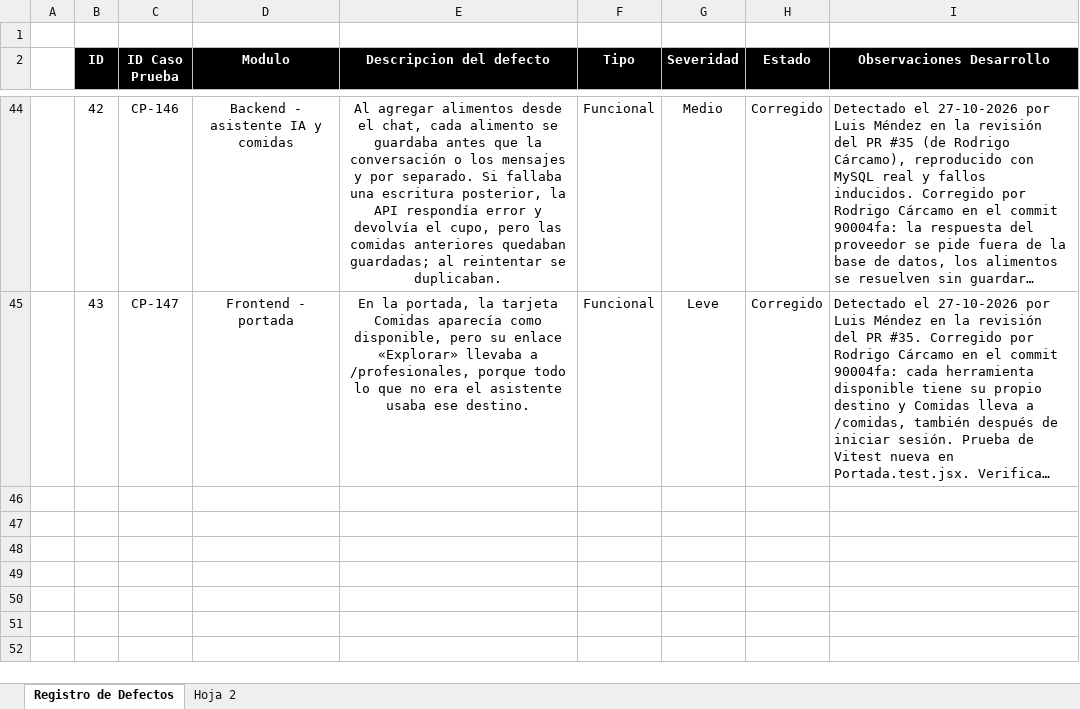
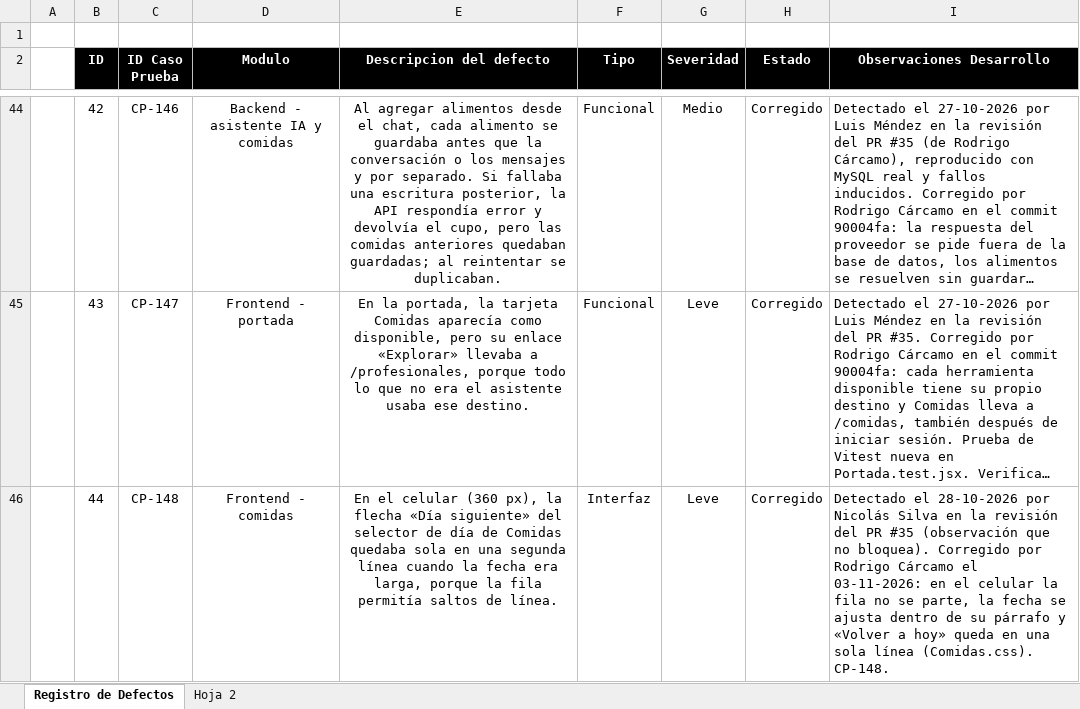
Before and after one commit to rodriacr/FitSearch, an Excel workbook: FASE 2/Evidencias Proyecto/Evidencias de documentación/Plan de Pruebas/Registro_Defectos.xlsx, sheet Registro de Defectos, drawn as a sheet; only a part is shown, gaps mark what is left out; long unchanged cells end in …; values as stored, in another font and other column widths than the file's, no borders; the diff names each change by its address in the sheet, - before the commit and + after, or states it on an @@ line.

```diff
--- a/FASE 2/Evidencias Proyecto/Evidencias de documentación/Plan de Pruebas/Registro_Defectos.xlsx (sheet Registro de Defectos)
+++ b/FASE 2/Evidencias Proyecto/Evidencias de documentación/Plan de Pruebas/Registro_Defectos.xlsx (sheet Registro de Defectos)
+row 46:  | 44 | CP-148 | Frontend - comidas | En el celular (360 px), la flecha «Día siguiente» del selector de día de Comidas quedaba sola en una segunda línea cuando la fecha era larga, porque la fila permitía saltos de línea. | Interfaz | Leve | Corregido | Detectado el 28-10-2026 por Nicolás Silva en la revisión del PR #35 (observación que no bloquea). Corregido por Rodrigo Cárcamo el 03-11-2026: en el celular la fila no se parte, la fecha se ajusta dentro de su párrafo y «Volver a hoy» queda en una sola línea (Comidas.css). CP-148.
```
Also changed, not shown: FASE 2/Evidencias Proyecto/Evidencias de documentación/Plan de Pruebas/Planilla_Casos_de_Prueba_Template.xlsx, 4 other files.
